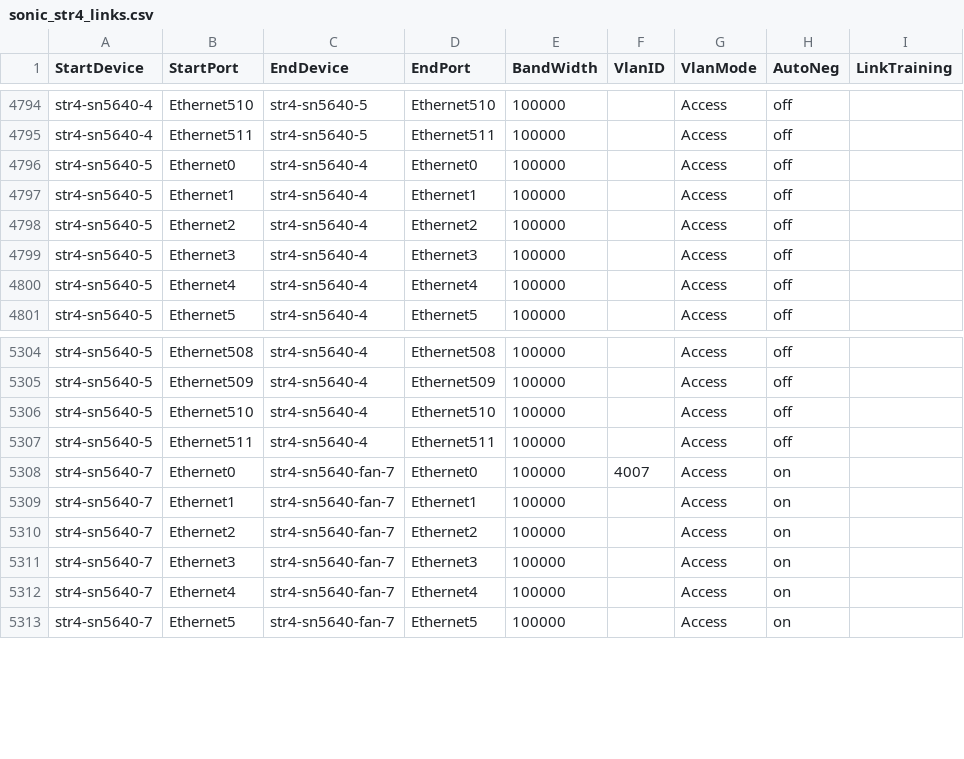
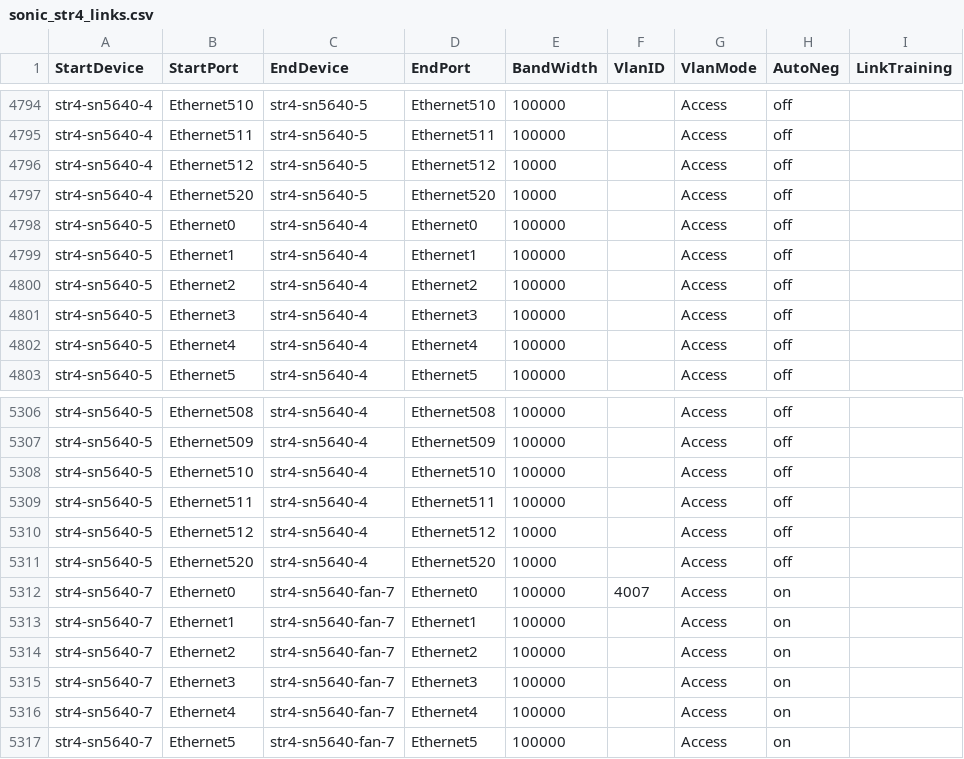
Before and after one commit to LinJin23/sonic-mgmt, a CSV file: ansible/files/sonic_str4_links.csv, drawn as a sheet; only a part is shown, gaps mark what is left out; the diff names each change by its address in the sheet, - before the commit and + after, or states it on an @@ line.

```diff
--- a/ansible/files/sonic_str4_links.csv
+++ b/ansible/files/sonic_str4_links.csv
+row 4796: str4-sn5640-4 | Ethernet512 | str4-sn5640-5 | Ethernet512 | 10000 |  | Access | off
+row 4797: str4-sn5640-4 | Ethernet520 | str4-sn5640-5 | Ethernet520 | 10000 |  | Access | off
+row 5310: str4-sn5640-5 | Ethernet512 | str4-sn5640-4 | Ethernet512 | 10000 |  | Access | off
+row 5311: str4-sn5640-5 | Ethernet520 | str4-sn5640-4 | Ethernet520 | 10000 |  | Access | off
```
Also changed, not shown: 8 other files.
